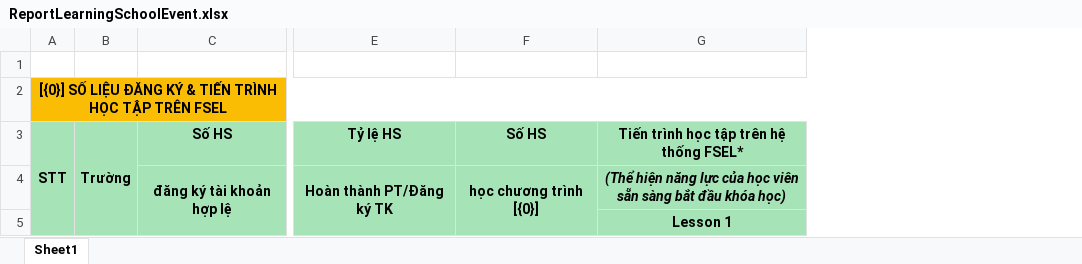
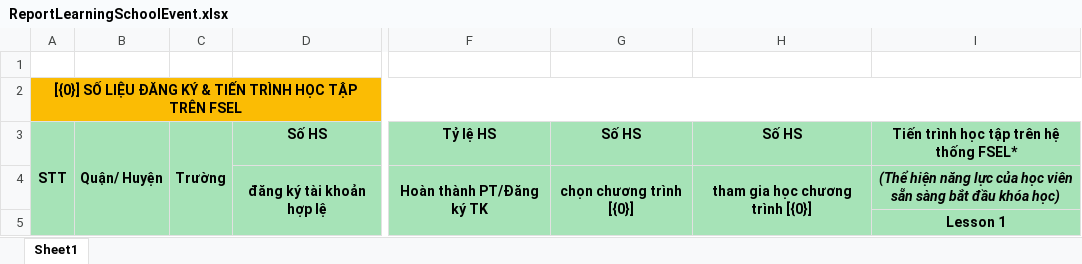
Before and after one commit to hqhai/csharp-with-agent, an Excel workbook: Services/Fsel.Course/Fsel.Course.Lms.Api/Resources/ExportExcelTemplates/ReportLearningSchoolEvent.xlsx, sheet Sheet1, drawn as a sheet; only a part is shown, gaps mark what is left out; values as stored, in another font and other column widths than the file's, no borders; addresses are those after the commit; the diff names each change by its address in the sheet, - before the commit and + after, or states it on an @@ line.

Commit message:
feature/fsel-4792: update learning progress api

```diff
--- a/Services/Fsel.Course/Fsel.Course.Lms.Api/Resources/ExportExcelTemplates/ReportLearningSchoolEvent.xlsx (sheet Sheet1)
+++ b/Services/Fsel.Course/Fsel.Course.Lms.Api/Resources/ExportExcelTemplates/ReportLearningSchoolEvent.xlsx (sheet Sheet1)
+column B, row 3: Quận/ Huyện
+column H, rows 3-4: Số HS | tham gia học chương trình [{0}]
-G4: học chương trình [{0}]
+G4: chọn chương trình [{0}]
```
Also changed, not shown: 12 other files.
